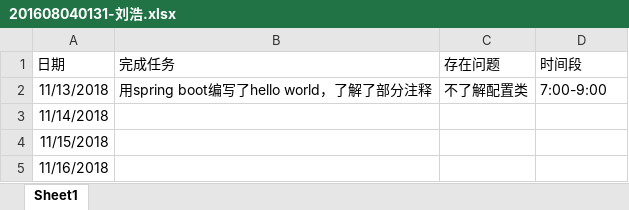
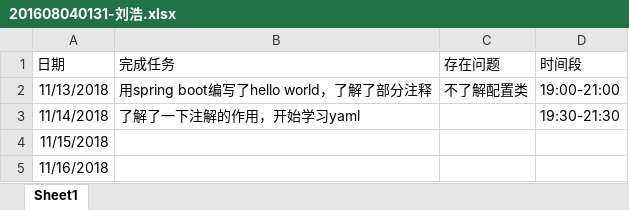
Before and after one commit to bill-business/bill-business, an Excel workbook: doc/log/201608040131-刘浩.xlsx, sheet Sheet1, drawn as a sheet; only a part is shown; values as stored, in another font and other column widths than the file's, no borders; the diff names each change by its address in the sheet, - before the commit and + after, or states it on an @@ line.

Commit message:
个人日志更新

```diff
--- a/doc/log/201608040131-刘浩.xlsx (sheet Sheet1)
+++ b/doc/log/201608040131-刘浩.xlsx (sheet Sheet1)
-D2 (时间段): 7:00-9:00
+D2 (时间段): 19:00-21:00
-B3 (完成任务): (empty)
+B3 (完成任务): 了解了一下注解的作用，开始学习yaml
-D3 (时间段): (empty)
+D3 (时间段): 19:30-21:30
```
